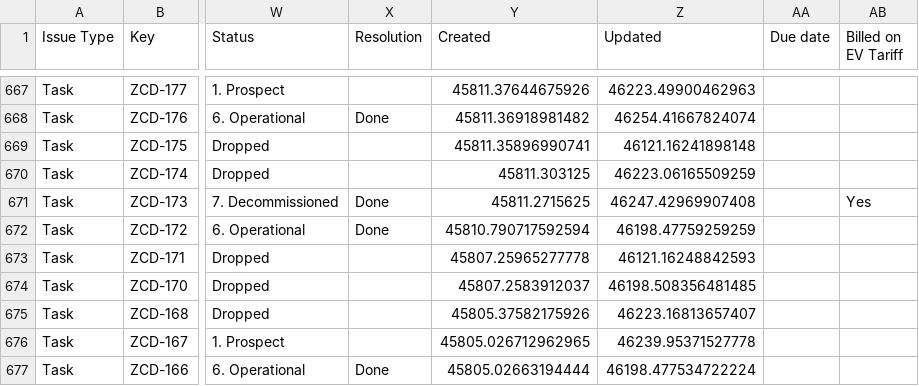
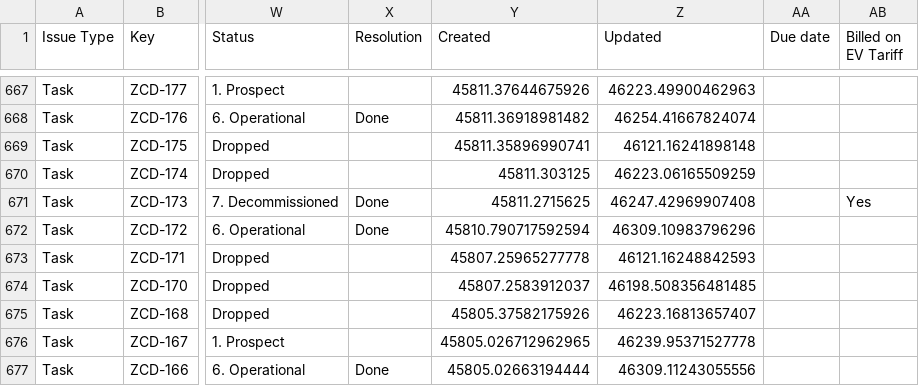
Before and after one commit to keithkinuthiakamauzeno/Network-Overview-Dashboard, a CSV file: data/pipeline.csv, drawn as a sheet; only a part is shown, gaps mark what is left out; the diff covers the shown part only; the diff names each change by its address in the sheet, - before the commit and + after, or states it on an @@ line.

```diff
--- a/data/pipeline.csv
+++ b/data/pipeline.csv
-Z672 (Updated): 46198.47759259259
+Z672 (Updated): 46309.10983796296
-Z677 (Updated): 46198.477534722224
+Z677 (Updated): 46309.11243055556
```
Also changed, not shown: 25 edited cells elsewhere in this file.
